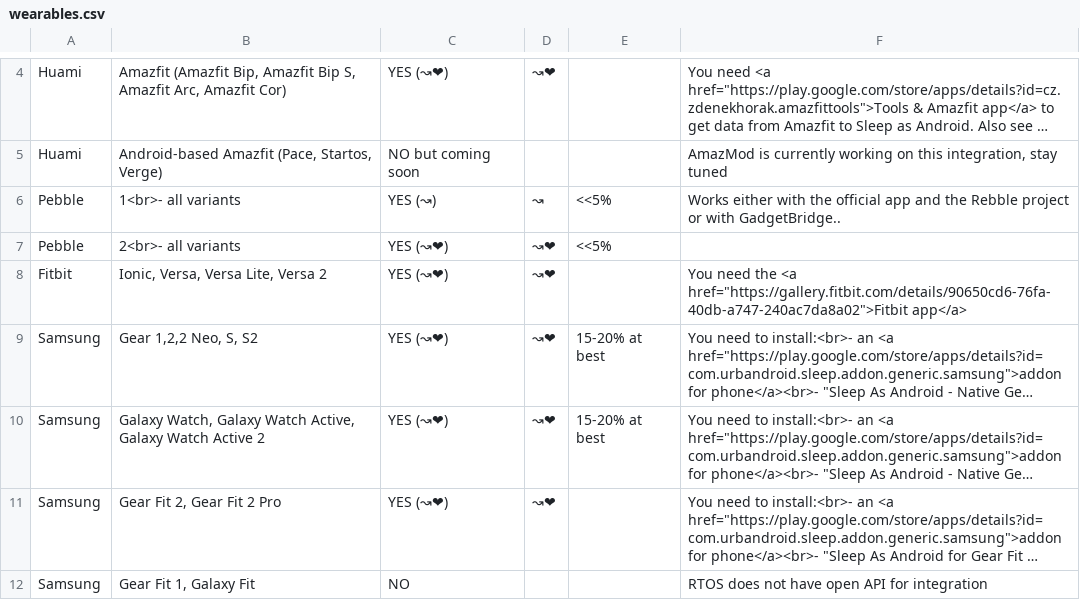
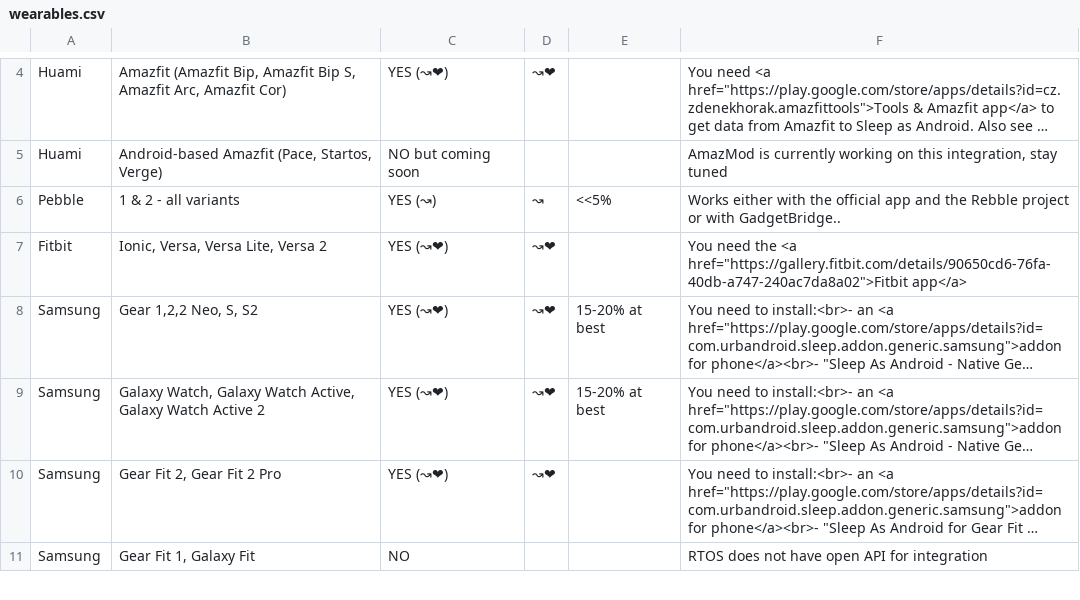
Before and after one commit to urbandroid-team/sleep-docs, a CSV file: _data/wearables.csv, drawn as a sheet; only a part is shown, gaps mark what is left out; long unchanged cells end in …; the diff names each change by its address in the sheet, - before the commit and + after, or states it on an @@ line.

Commit message:
Merge branch 'master' of https://github.com/urbandroid-team/sleep-docs
# Please enter a commit message to explain why this merge is necessary,
# especially if it merges an updated upstream into a topic branch.
#
# Lines starting with '#' will be ignored, and an empty message aborts
# the commit.

```diff
--- a/_data/wearables.csv
+++ b/_data/wearables.csv
-B6: 1<br>- all variants
+B6: 1 & 2 - all variants
-row 7: Pebble | 2<br>- all variants | YES (↝❤) | ↝❤ | <<5%
```
